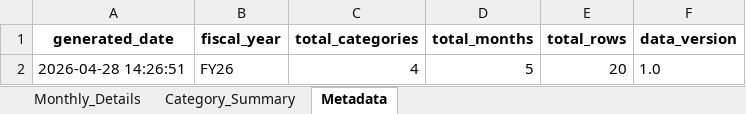
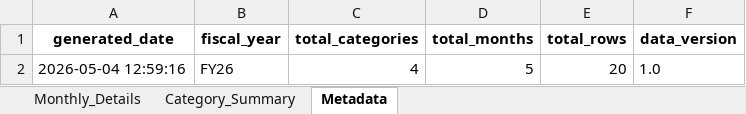
Before and after one commit to EkKingsley/sales_report, an Excel workbook: fy26_dashboard_data.xlsx, sheet Metadata, drawn as a sheet; values as stored, in another font and other column widths than the file's, no borders; the diff names each change by its address in the sheet, - before the commit and + after, or states it on an @@ line.

```diff
--- a/fy26_dashboard_data.xlsx (sheet Metadata)
+++ b/fy26_dashboard_data.xlsx (sheet Metadata)
-A2 (generated_date): 2026-04-28 14:26:51
+A2 (generated_date): 2026-05-04 12:59:16
```
Also changed, not shown: sheet Monthly_Details, sheet Category_Summary.
